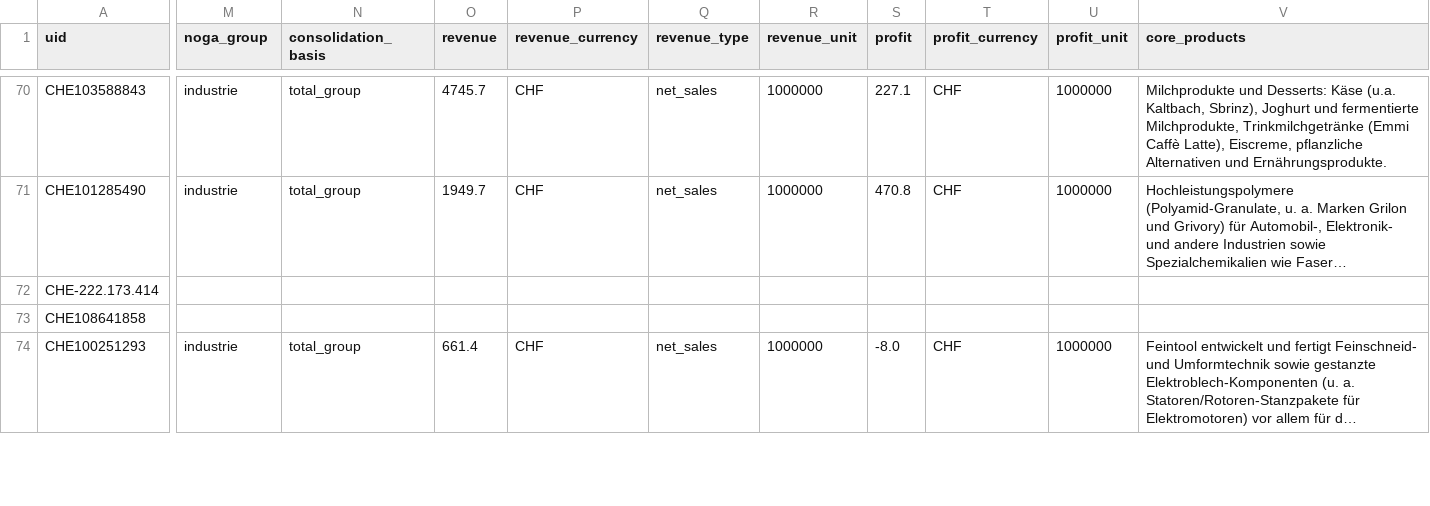
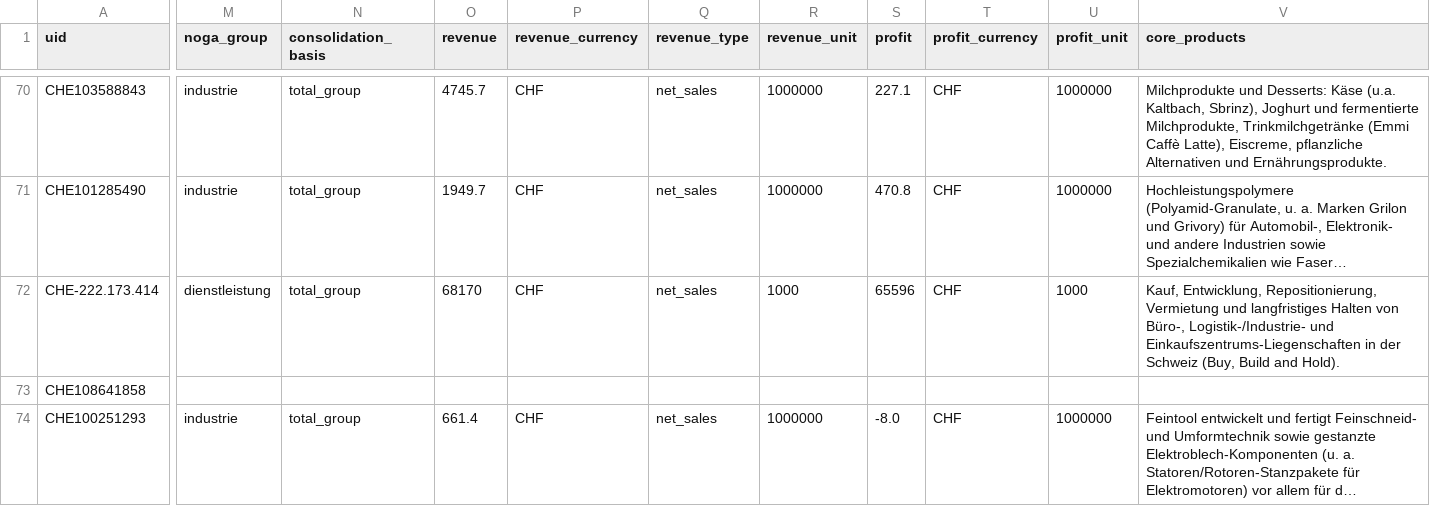
Before and after one commit to kokosevi/zeigmers, a CSV file: data/manual/listed_companies.csv, drawn as a sheet; only a part is shown, gaps mark what is left out; long unchanged cells end in …; the diff covers the shown part only; the diff names each change by its address in the sheet, - before the commit and + after, or states it on an @@ line.

```diff
--- a/data/manual/listed_companies.csv
+++ b/data/manual/listed_companies.csv
-M72 (noga_group): (empty)
+M72 (noga_group): dienstleistung
-N72 (consolidation_basis): (empty)
+N72 (consolidation_basis): total_group
-O72 (revenue): (empty)
+O72 (revenue): 68170
-P72 (revenue_currency): (empty)
+P72 (revenue_currency): CHF
-Q72 (revenue_type): (empty)
+Q72 (revenue_type): net_sales
-R72 (revenue_unit): (empty)
+R72 (revenue_unit): 1000
-S72 (profit): (empty)
+S72 (profit): 65596
-T72 (profit_currency): (empty)
+T72 (profit_currency): CHF
-U72 (profit_unit): (empty)
+U72 (profit_unit): 1000
-V72 (core_products): (empty)
+V72 (core_products): Kauf, Entwicklung, Repositionierung, Vermietung und langfristiges Halten von Büro-, Logistik-/Industrie- und Einkaufszentrums-Liegenschaften in der Schweiz (Buy, Build and Hold).
```
Also changed, not shown: 26 edited cells elsewhere in this file, 5 other files.
